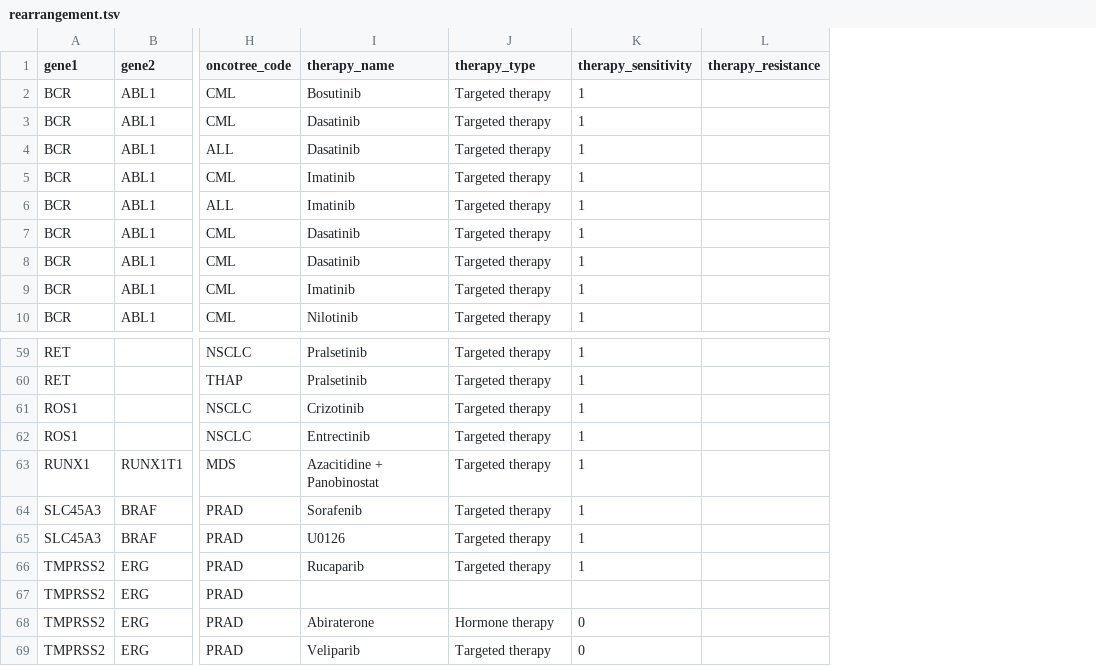
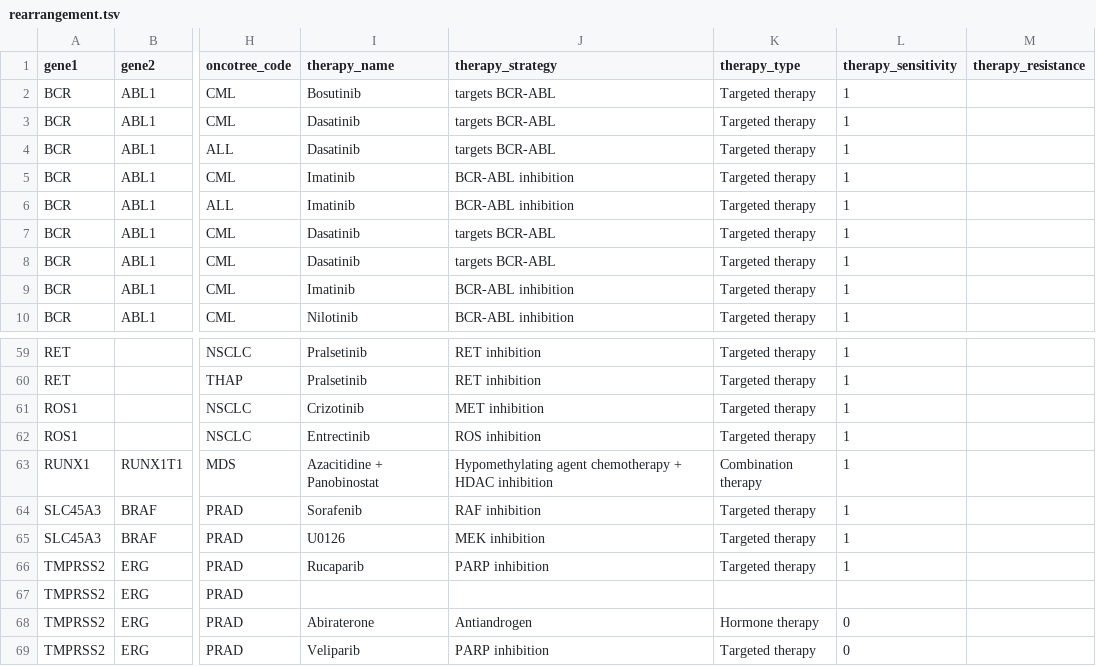
Before and after one commit to vanallenlab/moalmanac-db, a TSV file: content/rearrangement.tsv, drawn as a sheet; only a part is shown, gaps mark what is left out; addresses are those after the commit; the diff names each change by its address in the sheet, - before the commit and + after, or states it on an @@ line.

```diff
--- a/content/rearrangement.tsv
+++ b/content/rearrangement.tsv
+column J (therapy_strategy), rows 2-10: targets BCR-ABL | targets BCR-ABL | targets BCR-ABL | BCR-ABL inhibition | BCR-ABL inhibition | targets BCR-ABL | targets BCR-ABL | BCR-ABL inhibition | BCR-ABL inhibition; rows 59-69: RET inhibition | RET inhibition | MET inhibition | ROS inhibition | Hypomethylating agent chemotherapy + HDAC inhibition | RAF inhibition | MEK inhibition | PARP inhibition |  | Antiandrogen | PARP inhibition
-K63 (therapy_type): Targeted therapy
+K63 (therapy_type): Combination therapy
```
Also changed, not shown: content/copy_number.tsv, content/germline_variant.tsv, 10 other files.
